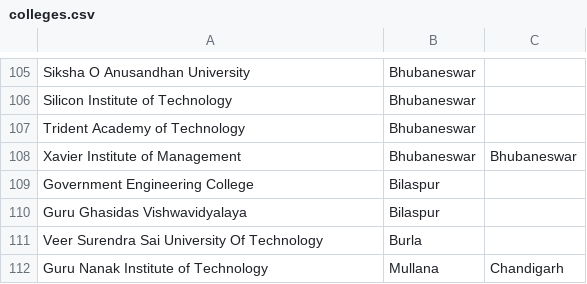
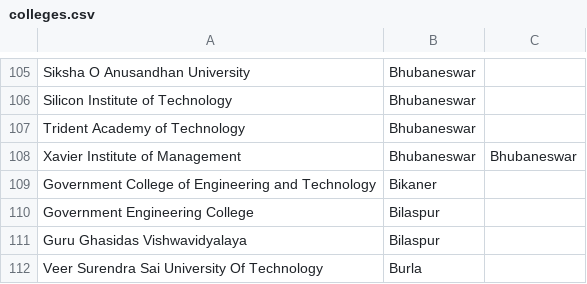
Before and after one commit to CC-MNNIT/hack36-registrations, a CSV file: data/colleges.csv, drawn as a sheet; only a part is shown, gaps mark what is left out; the shorter side is filled out with more unchanged rows.

Commit message:
one college added

```diff
--- a/data/colleges.csv
+++ b/data/colleges.csv
@@ -108,2 +108,3 @@ Trident Academy of Technology, Bhubaneswar
 Xavier Institute of Management, Bhubaneswar, Bhubaneswar
+Government College of Engineering and Technology, Bikaner
 Government Engineering College, Bilaspur
```
